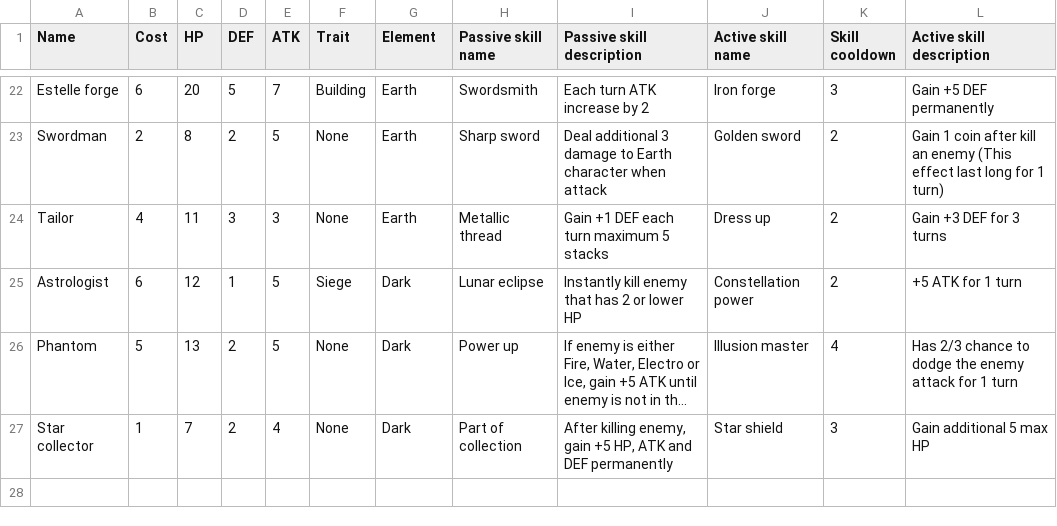
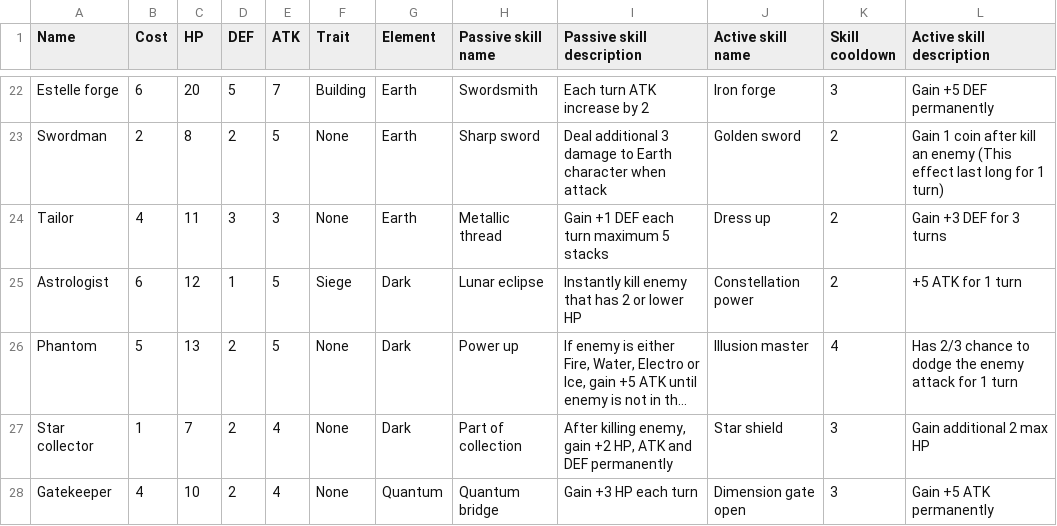
Before and after one commit to Thanawas-Sirilertsathit/discord-bot, a CSV file: duel/game_data.csv, drawn as a sheet; only a part is shown, gaps mark what is left out; long unchanged cells end in …; the diff names each change by its address in the sheet, - before the commit and + after, or states it on an @@ line.

Commit message:
Add quantum character + Add swap unit feature + Add coin for Network engineer and swordman

```diff
--- a/duel/game_data.csv
+++ b/duel/game_data.csv
-I27 (Passive skill description): …enemy, gain +5 HP, ATK…
+I27 (Passive skill description): …enemy, gain +2 HP, ATK…
-L27 (Active skill description): Gain additional 5 max HP
+L27 (Active skill description): Gain additional 2 max HP
+row 28: Gatekeeper | 4 | 10 | 2 | 4 | None | Quantum | Quantum bridge | Gain +3 HP each turn | Dimension gate open | 3 | Gain +5 ATK permanently
```
Also changed, not shown: 5 other files.
